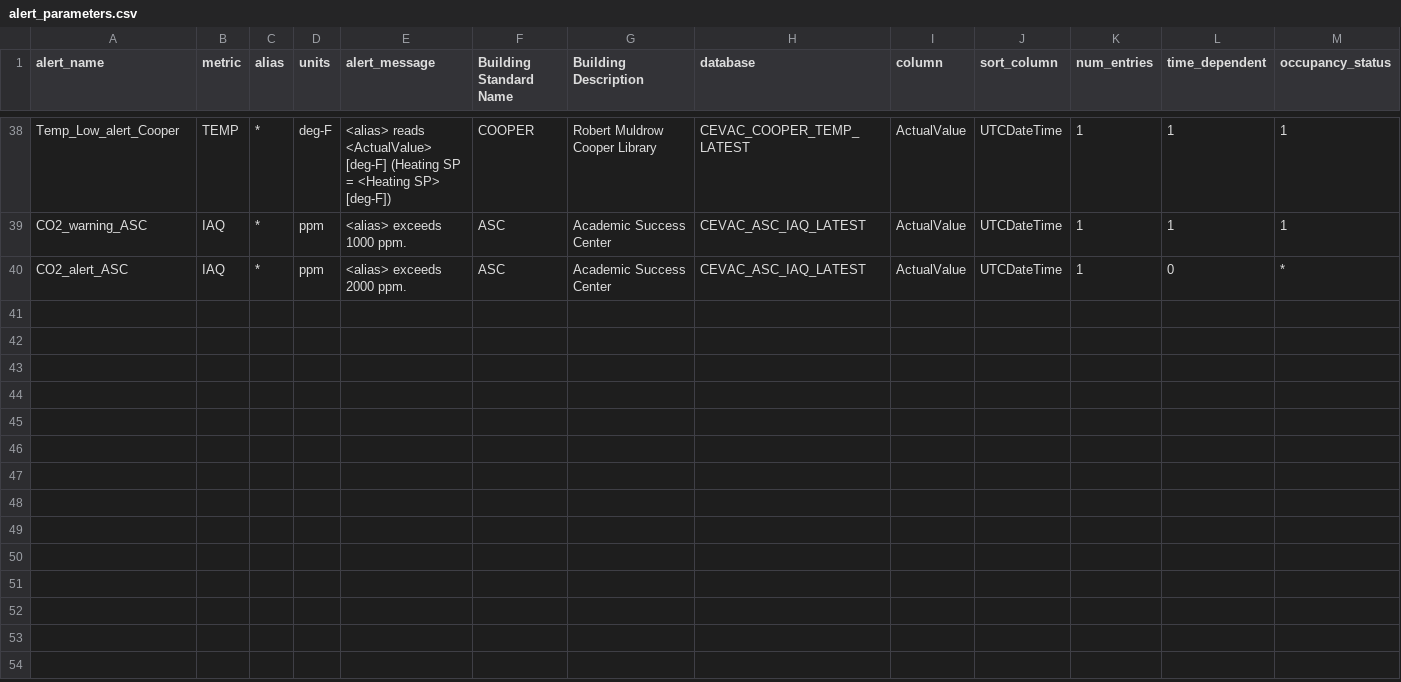
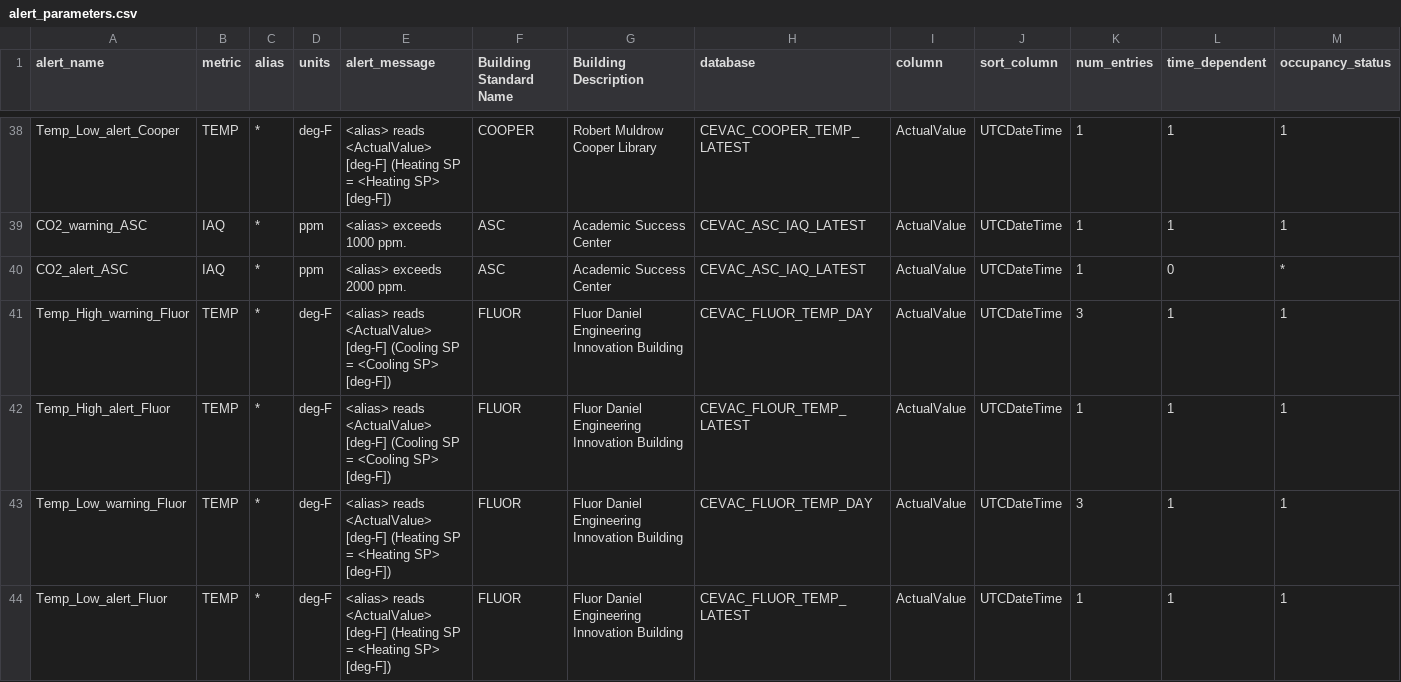
Before and after one commit to whitedl/CEVAC, a CSV file: alerts/alert_parameters.csv, drawn as a sheet; only a part is shown, gaps mark what is left out; rows hold the shown columns only; the diff names each change by its address in the sheet, - before the commit and + after, or states it on an @@ line.

Commit message:
Update alert_parameters.csv

```diff
--- a/alerts/alert_parameters.csv
+++ b/alerts/alert_parameters.csv
+row 41: Temp_High_warning_Fluor | TEMP | * | deg-F | <alias> reads <ActualValue> [deg-F] (Cooling SP = <Cooling SP> [deg-F]) | FLUOR | Fluor Daniel Engineering Innovation Building | CEVAC_FLUOR_TEMP_DAY | ActualValue | UTCDateTime | 3 | 1 | 1
+row 42: Temp_High_alert_Fluor | TEMP | * | deg-F | <alias> reads <ActualValue> [deg-F] (Cooling SP = <Cooling SP> [deg-F]) | FLUOR | Fluor Daniel Engineering Innovation Building | CEVAC_FLOUR_TEMP_LATEST | ActualValue | UTCDateTime | 1 | 1 | 1
+row 43: Temp_Low_warning_Fluor | TEMP | * | deg-F | <alias> reads <ActualValue> [deg-F] (Heating SP = <Heating SP> [deg-F]) | FLUOR | Fluor Daniel Engineering Innovation Building | CEVAC_FLUOR_TEMP_DAY | ActualValue | UTCDateTime | 3 | 1 | 1
+row 44: Temp_Low_alert_Fluor | TEMP | * | deg-F | <alias> reads <ActualValue> [deg-F] (Heating SP = <Heating SP> [deg-F]) | FLUOR | Fluor Daniel Engineering Innovation Building | CEVAC_FLUOR_TEMP_LATEST | ActualValue | UTCDateTime | 1 | 1 | 1
```
